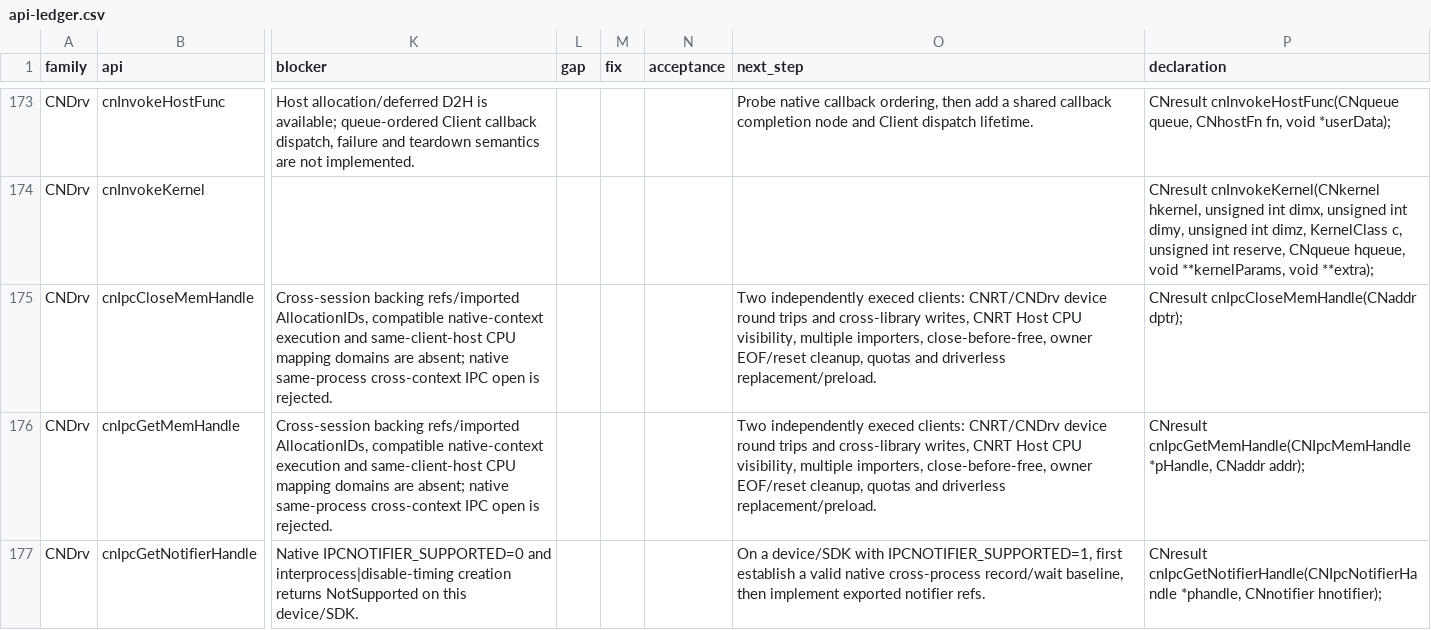
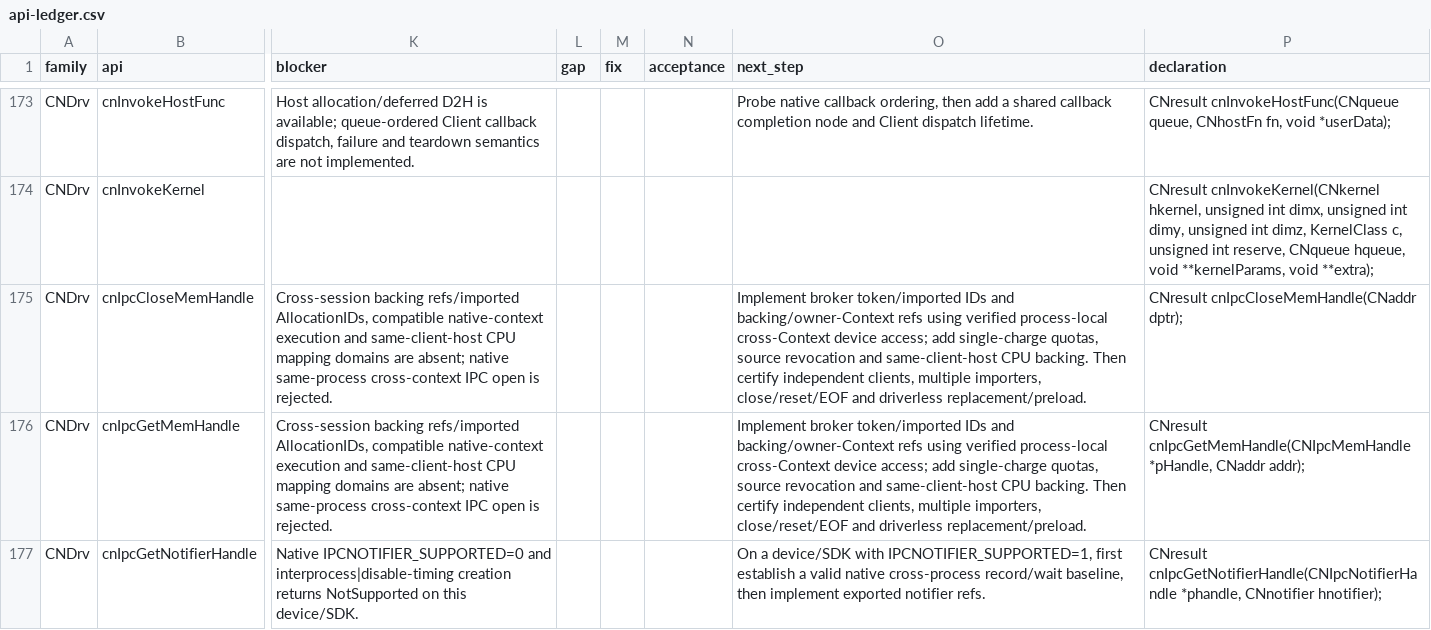
Before and after one commit to qcrs/mlu-remote-runtime, a CSV file: compat/api-ledger.csv, drawn as a sheet; only a part is shown, gaps mark what is left out; the diff covers the shown part only; the diff names each change by its address in the sheet, - before the commit and + after, or states it on an @@ line.

Commit message:
test: verify native cross-context backing for IPC broker

```diff
--- a/compat/api-ledger.csv
+++ b/compat/api-ledger.csv
-O175:O176 (next_step): Two independently execed clients: CNRT/CNDrv device round trips and cross-library writes, CNRT Host CPU visibility, multiple importers, close-before-free, owner EOF/reset cleanup, quotas and driverless…
+O175:O176 (next_step): Implement broker token/imported IDs and backing/owner-Context refs using verified process-local cross-Context device access; add single-charge quotas, source revocation and same-client-host CPU backing. Then certify independent clients, multiple importers, close/reset/EOF and driverless…
```
Also changed, not shown: 4 edited cells elsewhere in this file, 26 other files.
